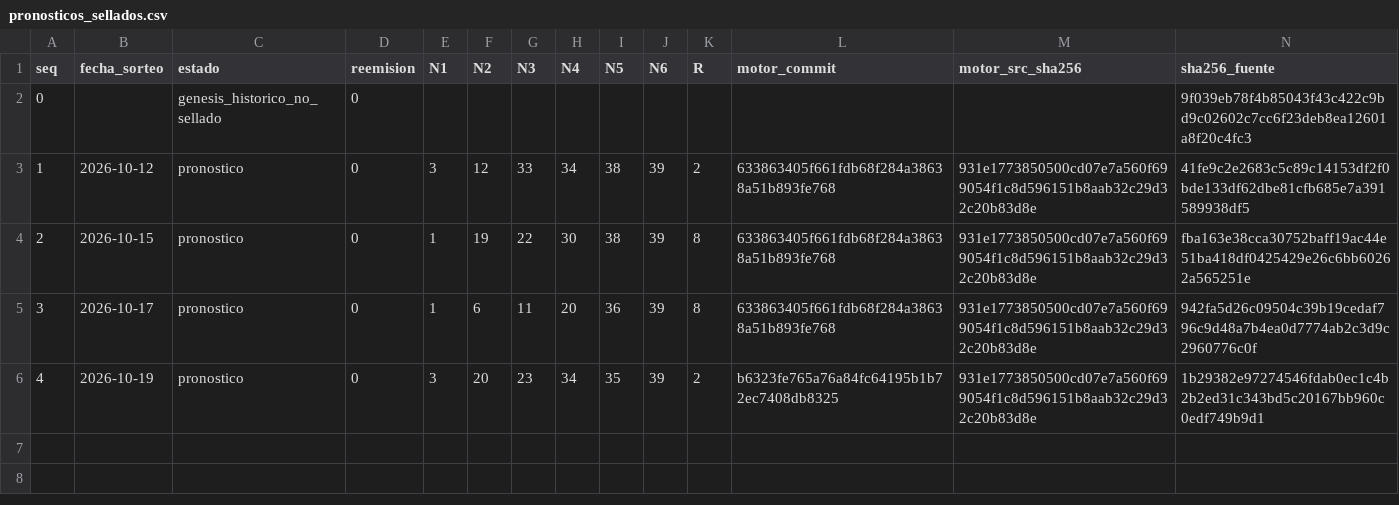
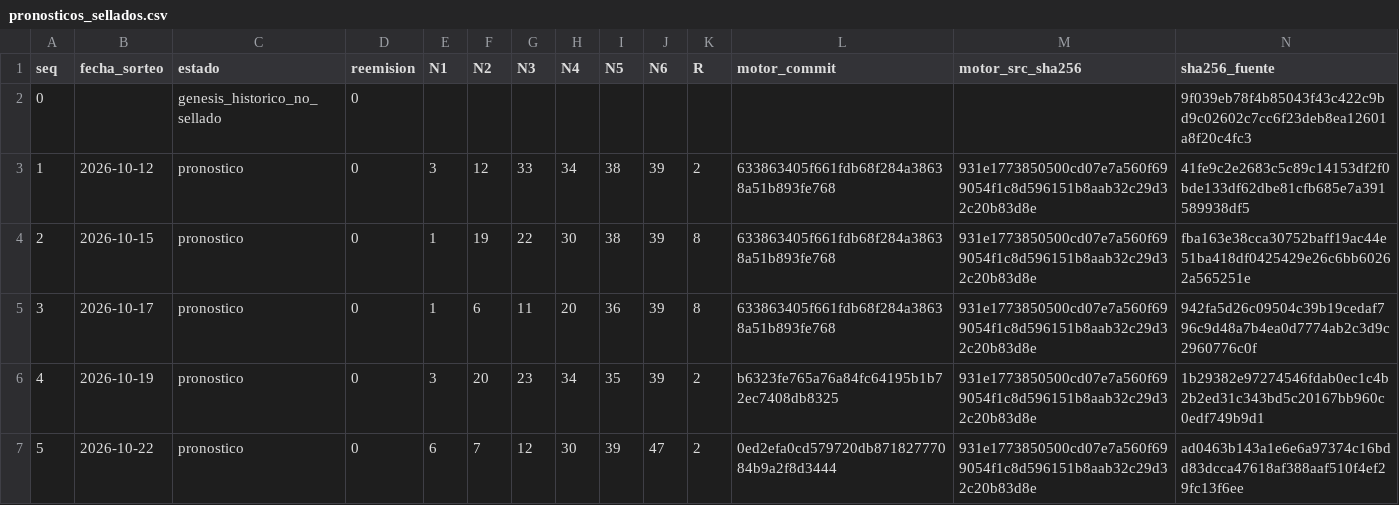
Before and after one commit to Mir-ofe/ardan-ledger, a CSV file: pronosticos_sellados.csv, drawn as a sheet; only a part is shown; rows hold the shown columns only; the diff names each change by its address in the sheet, - before the commit and + after, or states it on an @@ line.

Commit message:
ledger: seq 5 pronostico 2026-10-22

```diff
--- a/pronosticos_sellados.csv
+++ b/pronosticos_sellados.csv
+row 7: 5 | 2026-10-22 | pronostico | 0 | 6 | 7 | 12 | 30 | 39 | 47 | 2 | 0ed2efa0cd579720db87182777084b9a2f8d3444 | 931e1773850500cd07e7a560f699054f1c8d596151b8aab32c29d32c20b83d8e | ad0463b143a1e6e6a97374c16bdd83dcca47618af388aaf510f4ef29fc13f6ee
```
Also changed, not shown: 2 other files.
